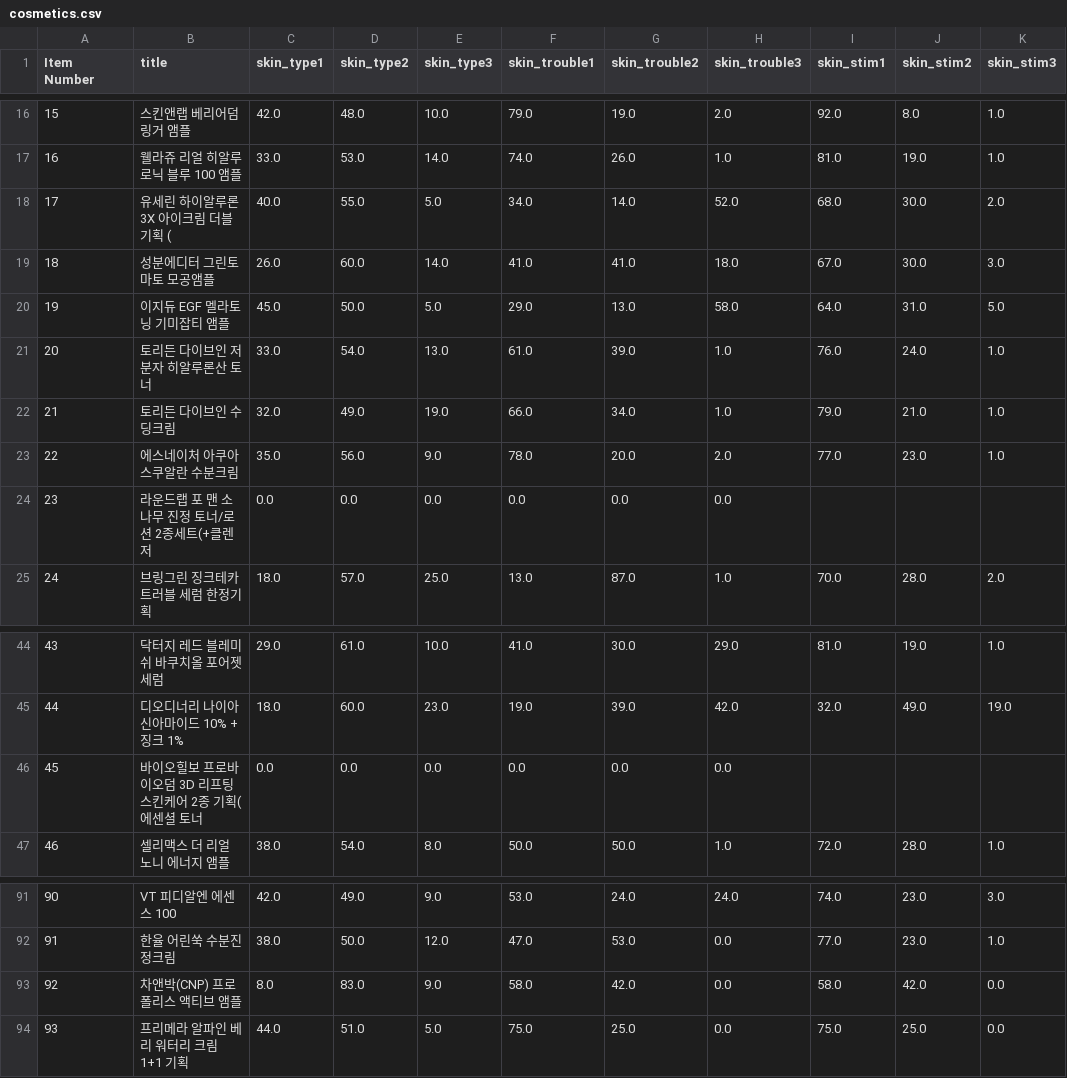
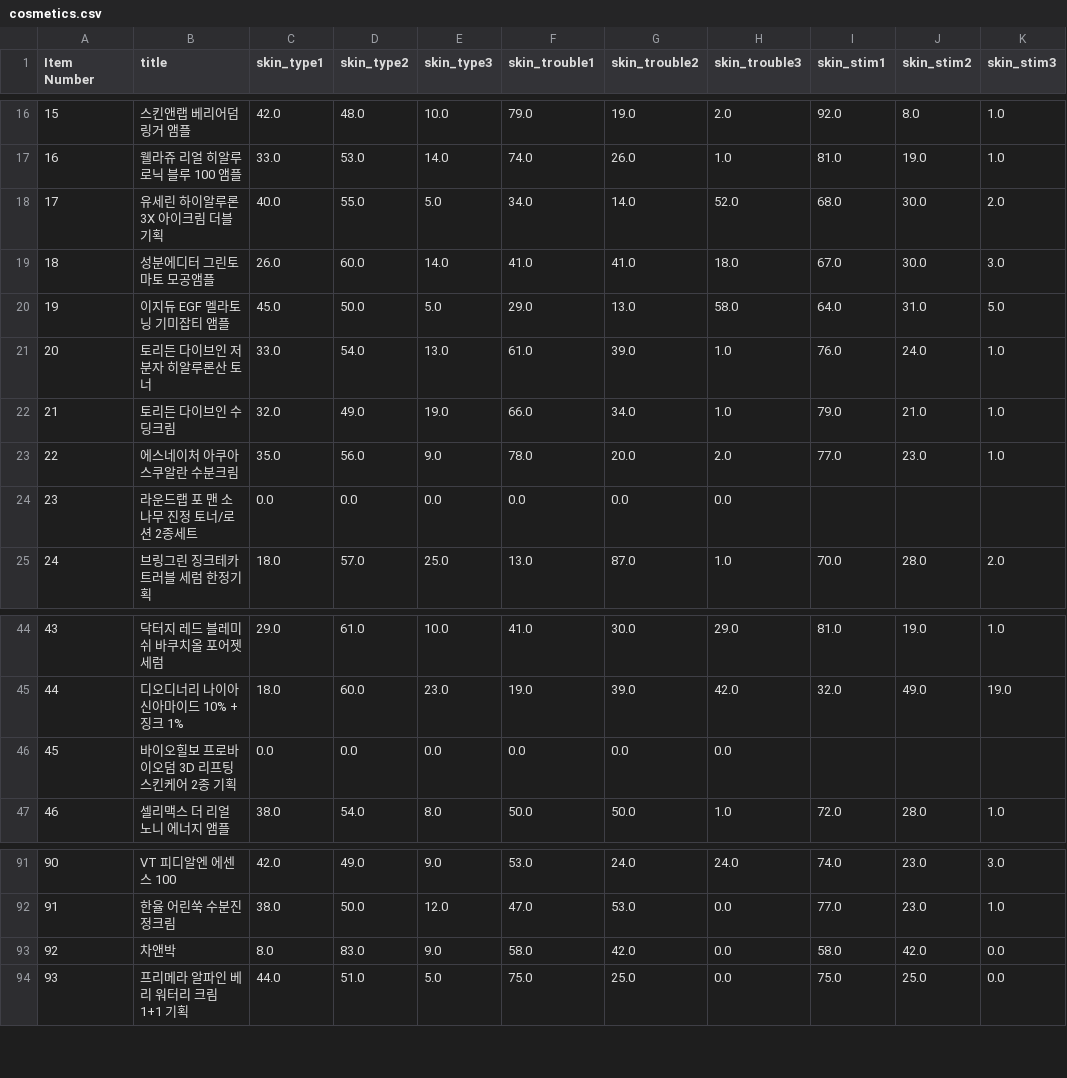
Before and after one commit to 2024-KSEB-HealthCare-Youth/AI, a CSV file: recommendation_service/data/cosmetics.csv, drawn as a sheet; only a part is shown, gaps mark what is left out; the diff covers the shown part only; the diff names each change by its address in the sheet, - before the commit and + after, or states it on an @@ line.

```diff
--- a/recommendation_service/data/cosmetics.csv
+++ b/recommendation_service/data/cosmetics.csv
-B18 (title): 유세린 하이알루론 3X 아이크림 더블기획 (
+B18 (title): 유세린 하이알루론 3X 아이크림 더블기획
-B24 (title): 라운드랩 포 맨 소나무 진정 토너/로션 2종세트(+클렌저
+B24 (title): 라운드랩 포 맨 소나무 진정 토너/로션 2종세트
-B46 (title): 바이오힐보 프로바이오덤 3D 리프팅 스킨케어 2종 기획(에센셜 토너
+B46 (title): 바이오힐보 프로바이오덤 3D 리프팅 스킨케어 2종 기획
-B93 (title): 차앤박(CNP) 프로폴리스 액티브 앰플
+B93 (title): 차앤박
```
Also changed, not shown: 8 edited cells elsewhere in this file.
